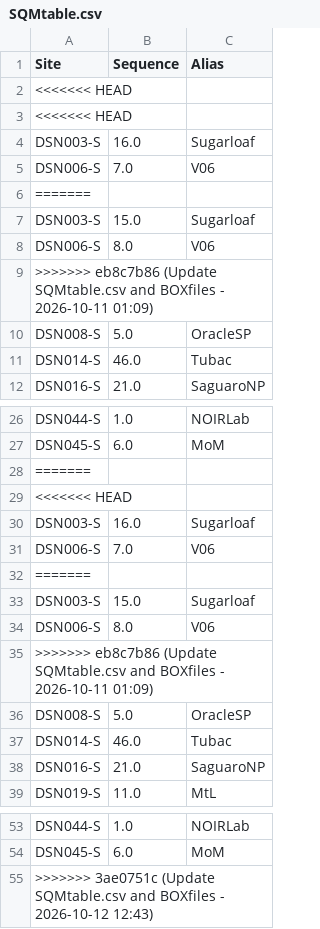
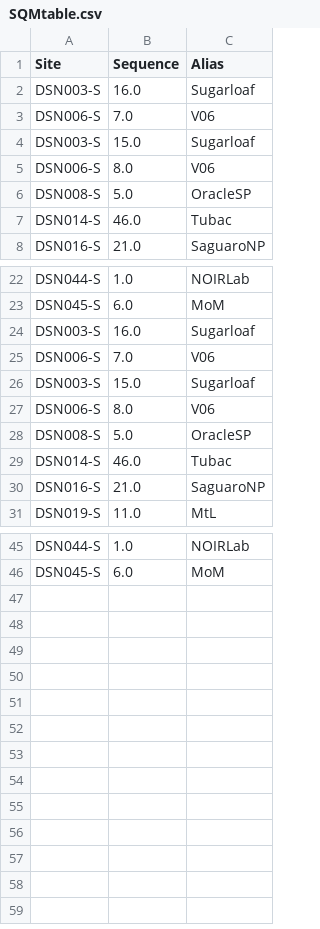
Before and after one commit to soazcomms/soazcomms.github.io, a CSV file: DSNdata/SQMtable.csv, drawn as a sheet; only a part is shown, gaps mark what is left out.

Commit message:
Update SQMtable.csv

```diff
--- a/DSNdata/SQMtable.csv
+++ b/DSNdata/SQMtable.csv
@@ -1,10 +1,6 @@
 Site,Sequence,Alias
-<<<<<<< HEAD,,
-<<<<<<< HEAD,,
 DSN003-S,16.0,Sugarloaf
 DSN006-S,7.0,V06
-=======,,
 DSN003-S,15.0,Sugarloaf
 DSN006-S,8.0,V06
->>>>>>> eb8c7b86 (Update SQMtable.csv and BOXfiles - 2026-10-11 01:09),,
 DSN008-S,5.0,OracleSP
@@ -27,10 +23,6 @@ DSN044-S,1.0,NOIRLab
 DSN045-S,6.0,MoM
-=======,,
-<<<<<<< HEAD,,
 DSN003-S,16.0,Sugarloaf
 DSN006-S,7.0,V06
-=======,,
 DSN003-S,15.0,Sugarloaf
 DSN006-S,8.0,V06
->>>>>>> eb8c7b86 (Update SQMtable.csv and BOXfiles - 2026-10-11 01:09),,
 DSN008-S,5.0,OracleSP
@@ -54,2 +46 @@ DSN044-S,1.0,NOIRLab
 DSN045-S,6.0,MoM
->>>>>>> 3ae0751c (Update SQMtable.csv and BOXfiles - 2026-10-12 12:43),,
```
